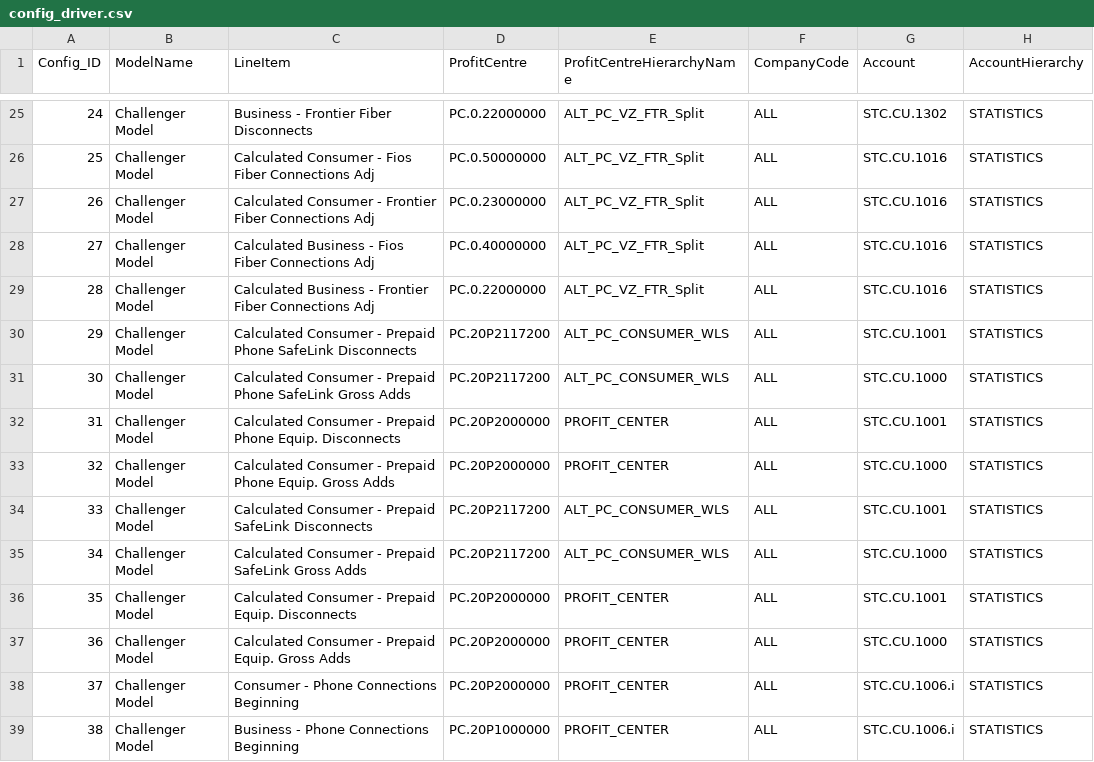
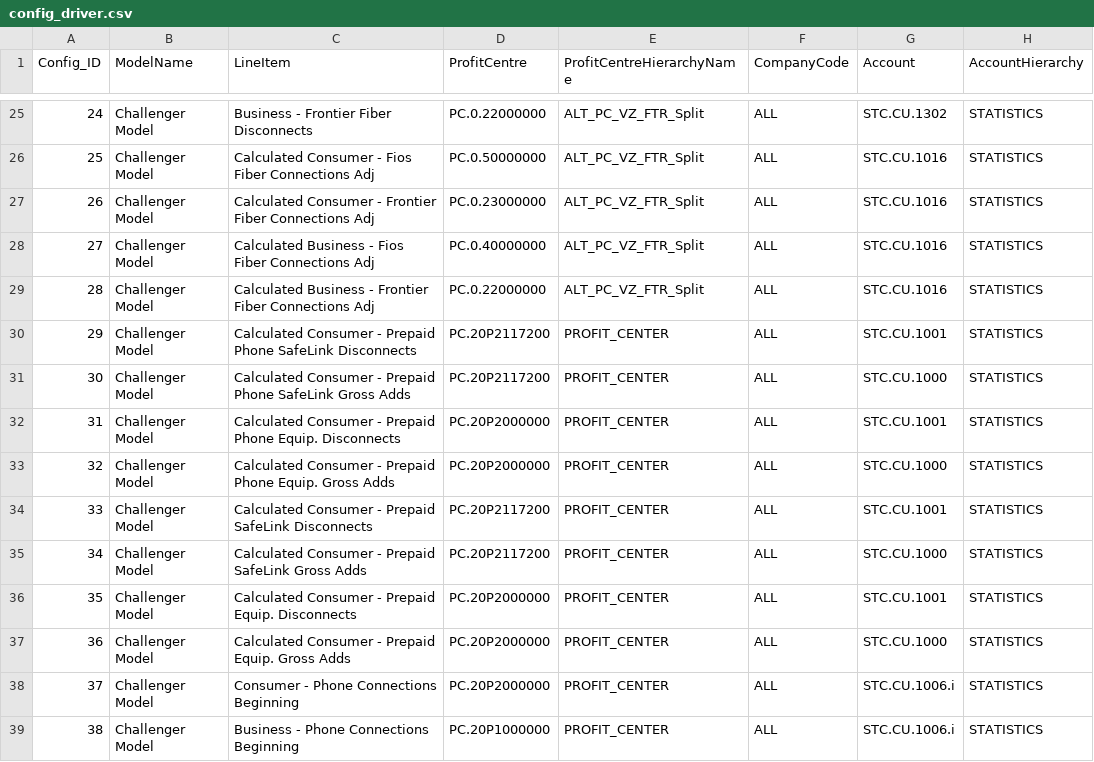
Before and after one commit to raheelkumar/sql-gen, a CSV file: config_driver.csv, drawn as a sheet; only a part is shown, gaps mark what is left out; the diff names each change by its address in the sheet, - before the commit and + after, or states it on an @@ line.

Commit message:
fix hierchy name for 4 rows

```diff
--- a/config_driver.csv
+++ b/config_driver.csv
-E30:E31 (ProfitCentreHierarchyName): ALT_PC_CONSUMER_WLS
+E30:E31 (ProfitCentreHierarchyName): PROFIT_CENTER
-E34:E35 (ProfitCentreHierarchyName): ALT_PC_CONSUMER_WLS
+E34:E35 (ProfitCentreHierarchyName): PROFIT_CENTER
```
Also changed, not shown: 1 other file.
